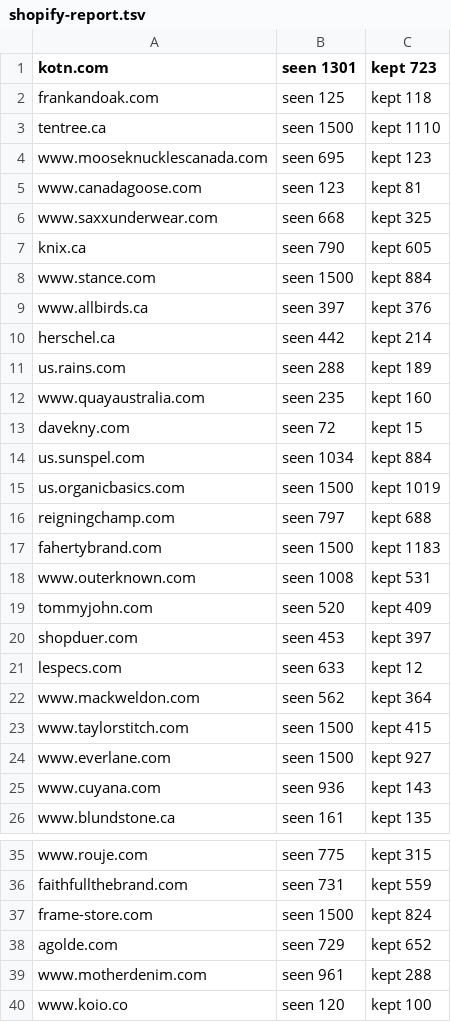
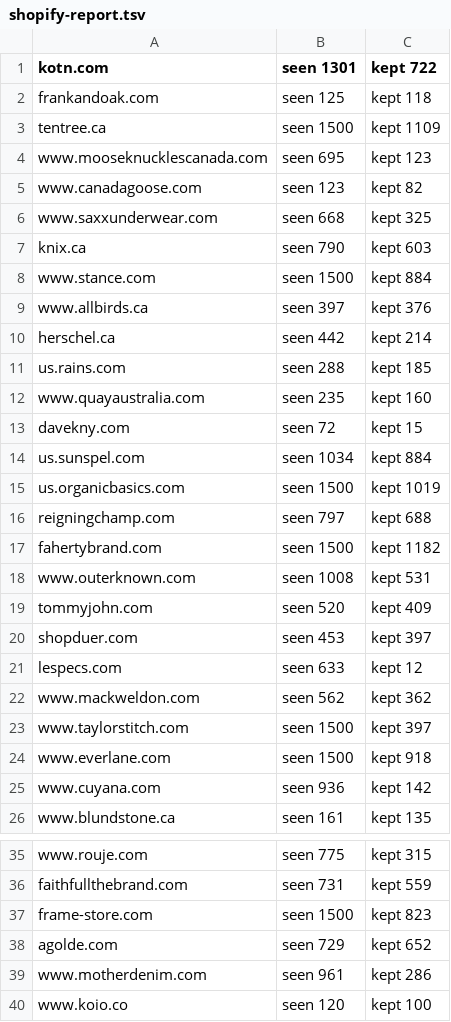
Before and after one commit to BaconAdj/parche, a TSV file: data/raw/shopify-report.tsv, drawn as a sheet; only a part is shown, gaps mark what is left out; the diff covers the shown part only.

```diff
--- a/data/raw/shopify-report.tsv
+++ b/data/raw/shopify-report.tsv
@@ -1,8 +1,8 @@
-kotn.com	seen 1301	kept 723
+kotn.com	seen 1301	kept 722
 frankandoak.com	seen 125	kept 118
-tentree.ca	seen 1500	kept 1110
+tentree.ca	seen 1500	kept 1109
 www.mooseknucklescanada.com	seen 695	kept 123
-www.canadagoose.com	seen 123	kept 81
+www.canadagoose.com	seen 123	kept 82
 www.saxxunderwear.com	seen 668	kept 325
-knix.ca	seen 790	kept 605
+knix.ca	seen 790	kept 603
 www.stance.com	seen 1500	kept 884
@@ -10,3 +10,3 @@ www.allbirds.ca	seen 397	kept 376
 herschel.ca	seen 442	kept 214
-us.rains.com	seen 288	kept 189
+us.rains.com	seen 288	kept 185
 www.quayaustralia.com	seen 235	kept 160
@@ -16,3 +16,3 @@ us.organicbasics.com	seen 1500	kept 1019
 reigningchamp.com	seen 797	kept 688
-fahertybrand.com	seen 1500	kept 1183
+fahertybrand.com	seen 1500	kept 1182
 www.outerknown.com	seen 1008	kept 531
@@ -21,6 +21,6 @@ shopduer.com	seen 453	kept 397
 lespecs.com	seen 633	kept 12
-www.mackweldon.com	seen 562	kept 364
-www.taylorstitch.com	seen 1500	kept 415
-www.everlane.com	seen 1500	kept 927
-www.cuyana.com	seen 936	kept 143
+www.mackweldon.com	seen 562	kept 362
+www.taylorstitch.com	seen 1500	kept 397
+www.everlane.com	seen 1500	kept 918
+www.cuyana.com	seen 936	kept 142
 www.blundstone.ca	seen 161	kept 135
@@ -36,5 +36,5 @@ www.rouje.com	seen 775	kept 315
 faithfullthebrand.com	seen 731	kept 559
-frame-store.com	seen 1500	kept 824
+frame-store.com	seen 1500	kept 823
 agolde.com	seen 729	kept 652
-www.motherdenim.com	seen 961	kept 288
+www.motherdenim.com	seen 961	kept 286
 www.koio.co	seen 120	kept 100
```
Also changed, not shown: 16 edited cells elsewhere in this file, 2 other files.
